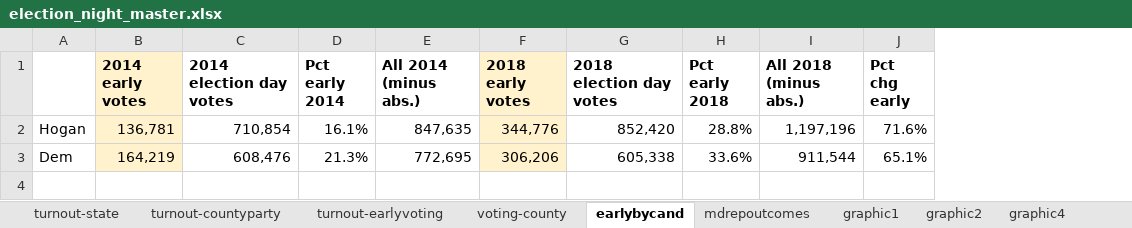
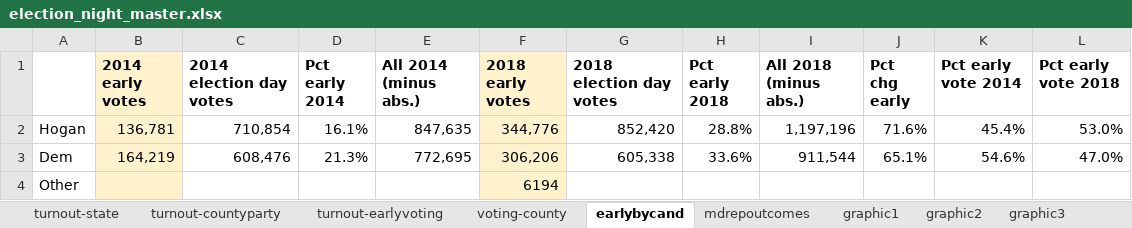
Before and after one commit to lindsaymarie403/election-night-app, an Excel workbook: election-night-graphics/data/election_night_master.xlsx, sheet earlybycand, drawn as a sheet; values as stored, in another font and other column widths than the file's, no borders; the diff names each change by its address in the sheet, - before the commit and + after, or states it on an @@ line.

Commit message:
graphic 5 draft

```diff
--- a/election-night-graphics/data/election_night_master.xlsx (sheet earlybycand)
+++ b/election-night-graphics/data/election_night_master.xlsx (sheet earlybycand)
+sheet tab: graphic3
+column K (Pct early vote 2014), rows 2-3: 45.4% | 54.6%
+column L (Pct early vote 2018), rows 2-3: 53.0% | 47.0%
+row 4: Other |  |  |  |  | 6194
```
Also changed, not shown: 16 other files.
